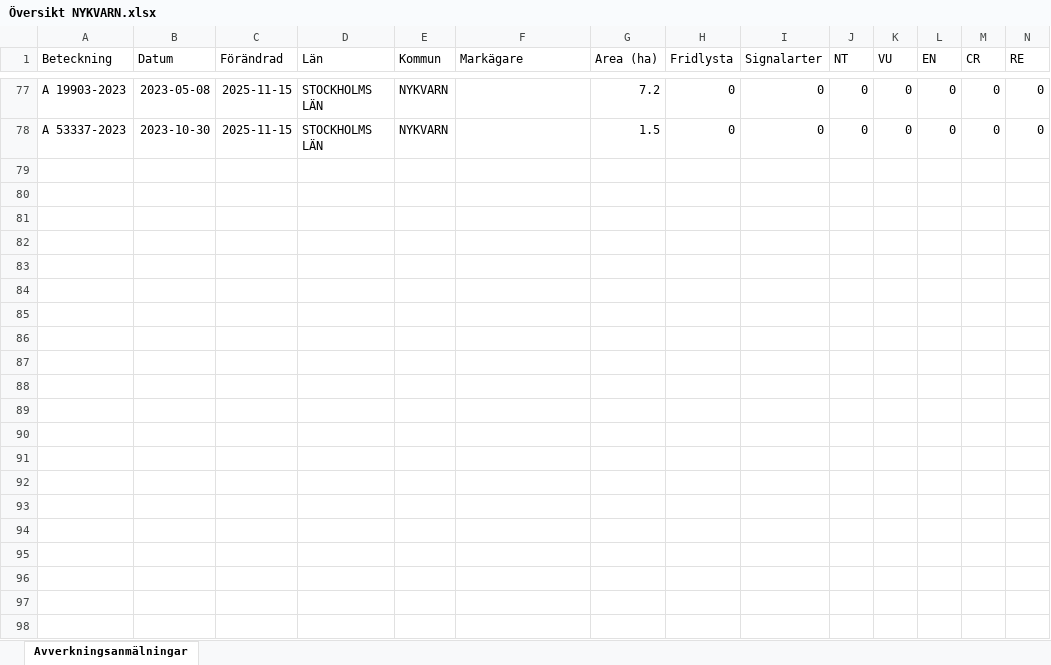
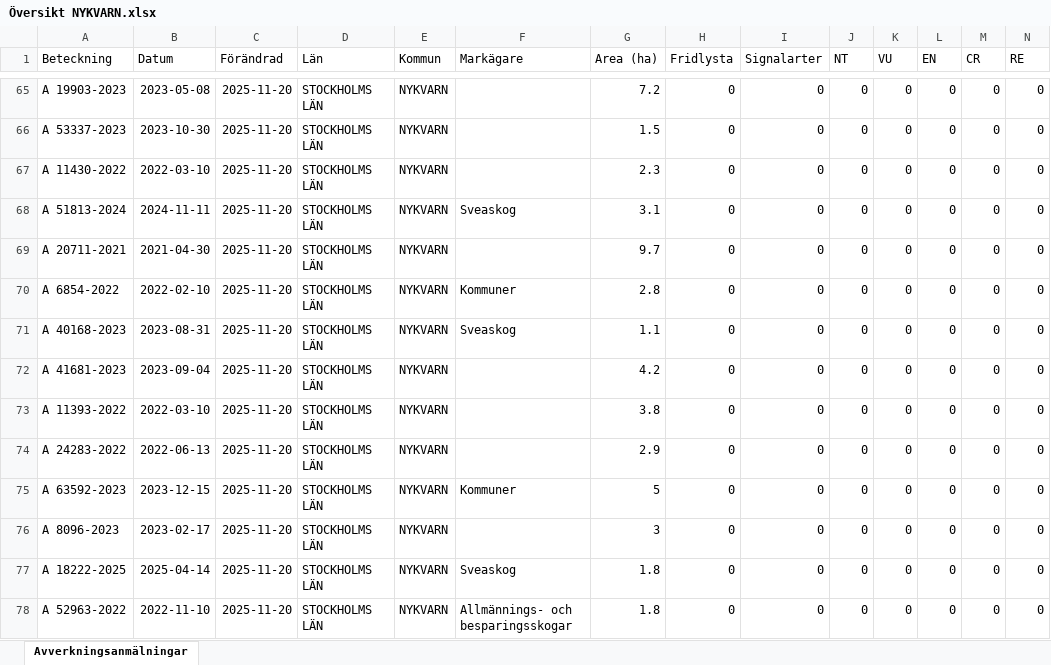
Before and after one commit to klasma/Logging_0140, an Excel workbook: Översikt NYKVARN.xlsx, sheet Avverkningsanmälningar, drawn as a sheet; only a part is shown, gaps mark what is left out; values as stored, in another font and other column widths than the file's, no borders; addresses are those after the commit; rows hold the shown columns only; the diff covers the shown part only; the diff names each change by its address in the sheet, - before the commit and + after, or states it on an @@ line.

```diff
--- a/Översikt NYKVARN.xlsx (sheet Avverkningsanmälningar)
+++ b/Översikt NYKVARN.xlsx (sheet Avverkningsanmälningar)
-C65:C66 (Förändrad): 2025-11-15
+C65:C66 (Förändrad): 2025-11-20
+row 67: A 11430-2022 | 2022-03-10 | 2025-11-20 | STOCKHOLMS LÄN | NYKVARN |  | 2.3 | 0 | 0 | 0 | 0 | 0 | 0 | 0
+row 68: A 51813-2024 | 2024-11-11 | 2025-11-20 | STOCKHOLMS LÄN | NYKVARN | Sveaskog | 3.1 | 0 | 0 | 0 | 0 | 0 | 0 | 0
+row 69: A 20711-2021 | 2021-04-30 | 2025-11-20 | STOCKHOLMS LÄN | NYKVARN |  | 9.7 | 0 | 0 | 0 | 0 | 0 | 0 | 0
+row 70: A 6854-2022 | 2022-02-10 | 2025-11-20 | STOCKHOLMS LÄN | NYKVARN | Kommuner | 2.8 | 0 | 0 | 0 | 0 | 0 | 0 | 0
+row 71: A 40168-2023 | 2023-08-31 | 2025-11-20 | STOCKHOLMS LÄN | NYKVARN | Sveaskog | 1.1 | 0 | 0 | 0 | 0 | 0 | 0 | 0
+row 72: A 41681-2023 | 2023-09-04 | 2025-11-20 | STOCKHOLMS LÄN | NYKVARN |  | 4.2 | 0 | 0 | 0 | 0 | 0 | 0 | 0
+row 73: A 11393-2022 | 2022-03-10 | 2025-11-20 | STOCKHOLMS LÄN | NYKVARN |  | 3.8 | 0 | 0 | 0 | 0 | 0 | 0 | 0
+row 74: A 24283-2022 | 2022-06-13 | 2025-11-20 | STOCKHOLMS LÄN | NYKVARN |  | 2.9 | 0 | 0 | 0 | 0 | 0 | 0 | 0
+row 75: A 63592-2023 | 2023-12-15 | 2025-11-20 | STOCKHOLMS LÄN | NYKVARN | Kommuner | 5 | 0 | 0 | 0 | 0 | 0 | 0 | 0
+row 76: A 8096-2023 | 2023-02-17 | 2025-11-20 | STOCKHOLMS LÄN | NYKVARN |  | 3 | 0 | 0 | 0 | 0 | 0 | 0 | 0
+row 77: A 18222-2025 | 2025-04-14 | 2025-11-20 | STOCKHOLMS LÄN | NYKVARN | Sveaskog | 1.8 | 0 | 0 | 0 | 0 | 0 | 0 | 0
+row 78: A 52963-2022 | 2022-11-10 | 2025-11-20 | STOCKHOLMS LÄN | NYKVARN | Allmännings- och besparingsskogar | 1.8 | 0 | 0 | 0 | 0 | 0 | 0 | 0
```
Also changed, not shown: 13 added rows, 25 removed rows and 106 edited cells elsewhere in this sheet, artfynd/A 11388-2024 artfynd.xlsx, artfynd/A 23279-2025 artfynd.xlsx, 41 other files.
